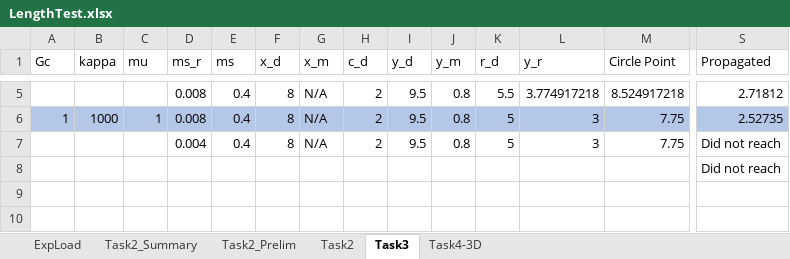
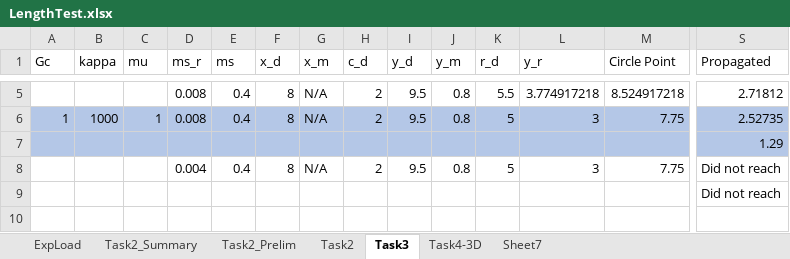
Before and after one commit to idaang267/FEniCS, an Excel workbook: Phase_Field_Fracture/Figures/LengthTest.xlsx, sheet Task3, drawn as a sheet; only a part is shown, gaps mark what is left out; the shorter side is filled out with more unchanged rows; values as stored, in another font and other column widths than the file's, no borders; charts and pictures not drawn; rows hold the shown columns only; the diff names each change by its address in the sheet, - before the commit and + after, or states it on an @@ line.

```diff
--- a/Phase_Field_Fracture/Figures/LengthTest.xlsx (sheet Task3)
+++ b/Phase_Field_Fracture/Figures/LengthTest.xlsx (sheet Task3)
+sheet tab: Sheet7
+row 7:  |  |  |  |  |  |  |  |  |  |  |  |  | 1.29
```
Also changed, not shown: sheet Task2, sheet Task4-3D, formulas that keep their value, charts or pictures, 12 other files.
